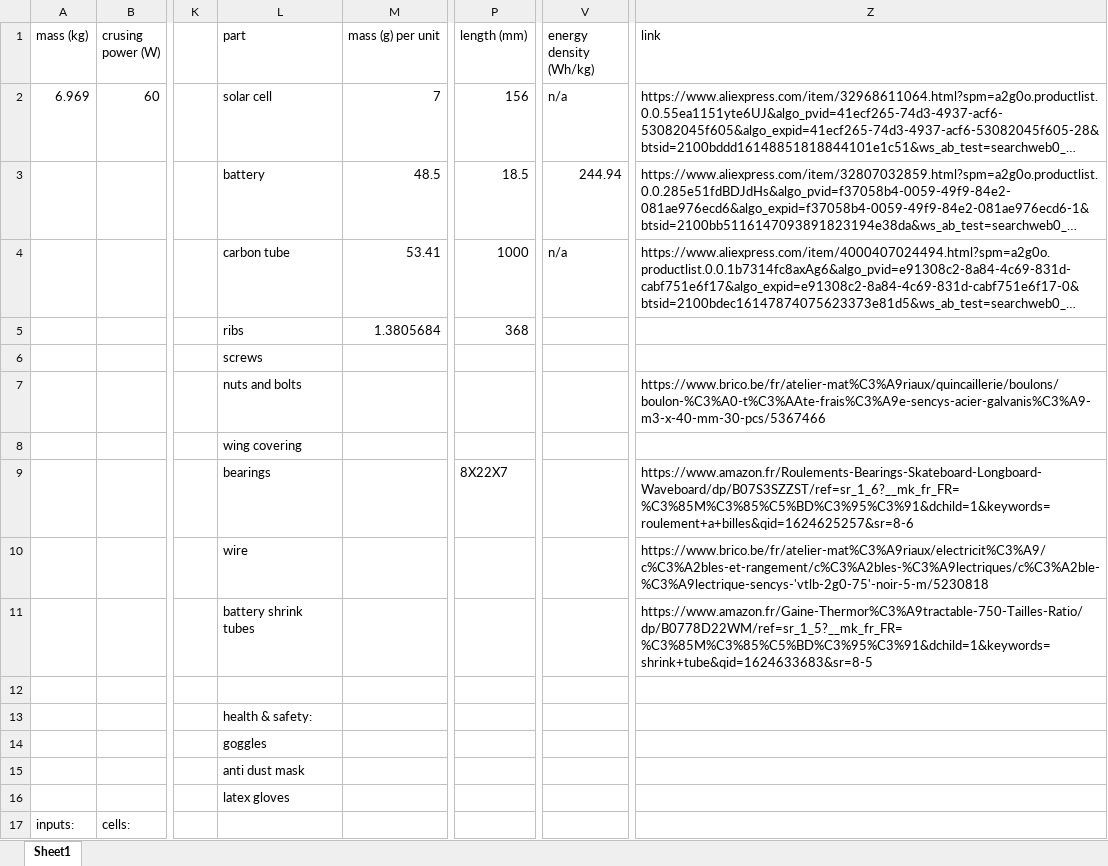
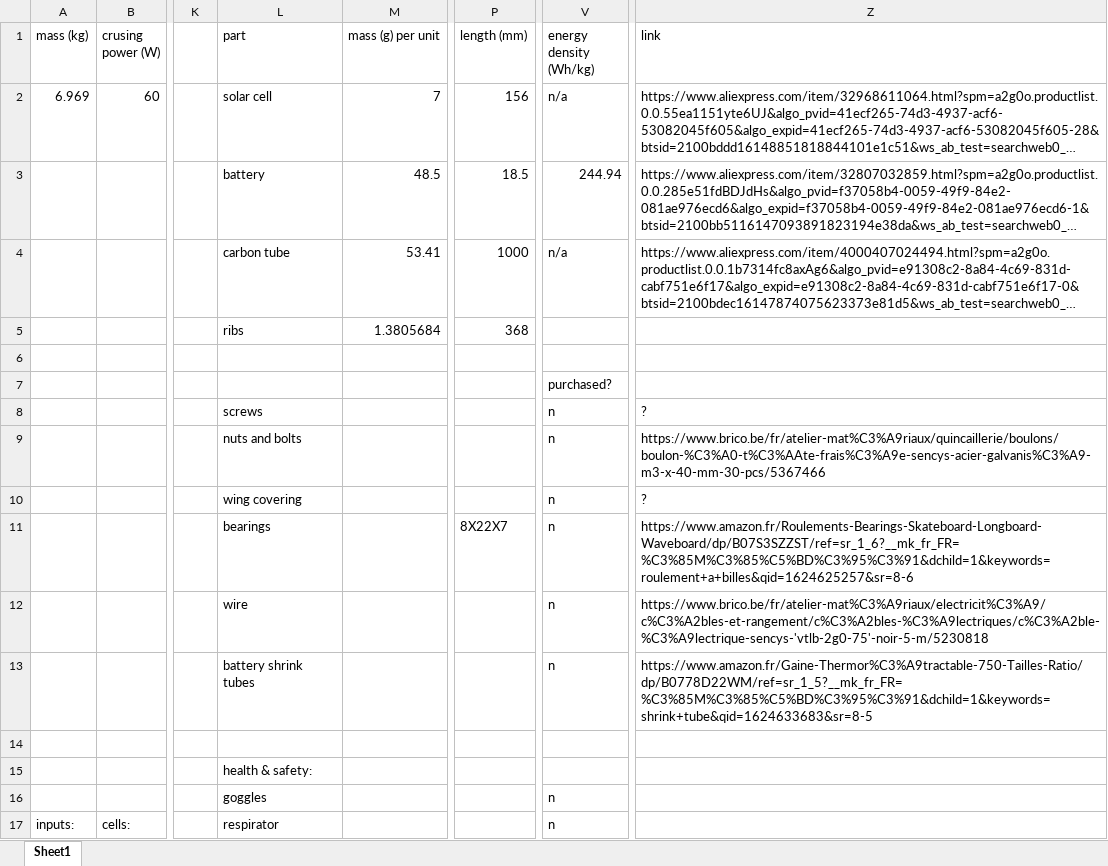
Before and after one commit to ferdinandhubbard981/solar-plane, an Excel workbook: parts list.xlsx, sheet Sheet1, drawn as a sheet; only a part is shown, gaps mark what is left out; long unchanged cells end in …; values as stored, in another font and other column widths than the file's, no borders; removed rows and columns are numbered as before the commit, all else as after; rows hold the shown columns only; the diff covers the shown part only; the diff names each change by its address in the sheet, - before the commit and + after, or states it on an @@ line.

Commit message:
update

```diff
--- a/parts list.xlsx (sheet Sheet1)
+++ b/parts list.xlsx (sheet Sheet1)
-L6 (part): screws
+L6 (part): (empty)
+row 7:  |  |  |  |  |  | purchased?
+row 8:  |  |  | screws |  |  | n | ?
-V9 (energy density (Wh/kg)): (empty)
+V9 (energy density (Wh/kg)): n
-row 8:  |  |  | wing covering
-row 9:  |  |  | bearings |  | 8X22X7 |  | https://www.amazon.fr/Roulements-Bearings-Skateboard-Longboard-Waveboard/dp/B07S3SZZST/ref=sr_1_6?__mk_fr_FR=%C3%85M%C3%85%C5%BD%C3%95%C3%91&dchild=1&keywords=roulement+a+billes&qid=1624625257&sr=8-6
-L10 (part): wire
+L10 (part): wing covering
-V10:V11 (energy density (Wh/kg)): (empty)
+V10:V11 (energy density (Wh/kg)): n
-Z10 (link): https://www.brico.be/fr/atelier-mat%C3%A9riaux/electricit%C3%A9/c%C3%A2bles-et-rangement/c%C3%A2bles-%C3%A9lectriques/c%C3%A2ble-%C3%A9lectrique-sencys-'vtlb-2g0-75'-noir-5-m/5230818
+Z10 (link): ?
-L11 (part): battery shrink tubes
+L11 (part): bearings
-P11 (length (mm)): (empty)
+P11 (length (mm)): 8X22X7
-Z11 (link): https://www.amazon.fr/Gaine-Thermor%C3%A9tractable-750-Tailles-Ratio/dp/B0778D22WM/ref=sr_1_5?__mk_fr_FR=%C3%85M%C3%85%C5%BD%C3%95%C3%91&dchild=1&keywords=shrink+tube&qid=1624633683&sr=8-5
+Z11 (link): https://www.amazon.fr/Roulements-Bearings-Skateboard-Longboard-Waveboard/dp/B07S3SZZST/ref=sr_1_6?__mk_fr_FR=%C3%85M%C3%85%C5%BD%C3%95%C3%91&dchild=1&keywords=roulement+a+billes&qid=1624625257&sr=8-6
+row 12:  |  |  | wire |  |  | n | https://www.brico.be/fr/atelier-mat%C3%A9riaux/electricit%C3%A9/c%C3%A2bles-et-rangement/c%C3%A2bles-%C3%A9lectriques/c%C3%A2ble-%C3%A9lectrique-sencys-'vtlb-2g0-75'-noir-5-m/5230818
+row 13:  |  |  | battery shrink tubes |  |  | n | https://www.amazon.fr/Gaine-Thermor%C3%A9tractable-750-Tailles-Ratio/dp/B0778D22WM/ref=sr_1_5?__mk_fr_FR=%C3%85M%C3%85%C5%BD%C3%95%C3%91&dchild=1&keywords=shrink+tube&qid=1624633683&sr=8-5
-V16 (energy density (Wh/kg)): (empty)
+V16 (energy density (Wh/kg)): n
-row 15:  |  |  | anti dust mask
-row 16:  |  |  | latex gloves
-L17 (part): (empty)
+L17 (part): respirator
-V17 (energy density (Wh/kg)): (empty)
+V17 (energy density (Wh/kg)): n
```
Also changed, not shown: 18 added rows, 18 removed rows and 38 edited cells elsewhere in this sheet.
